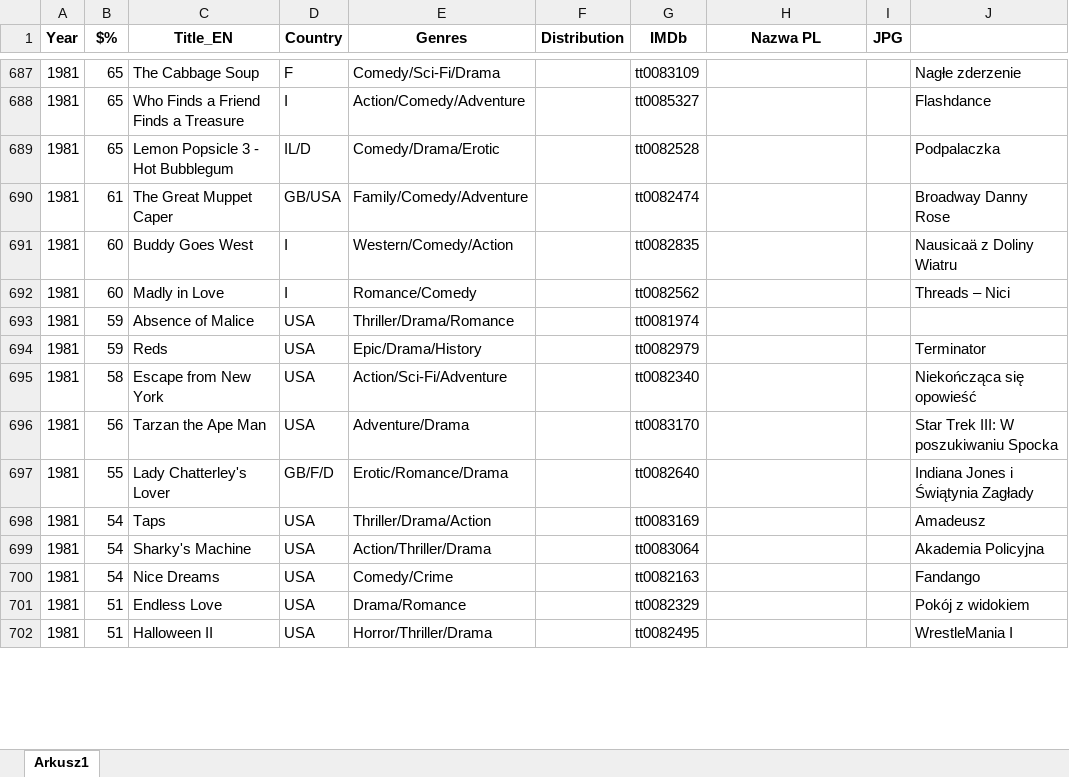
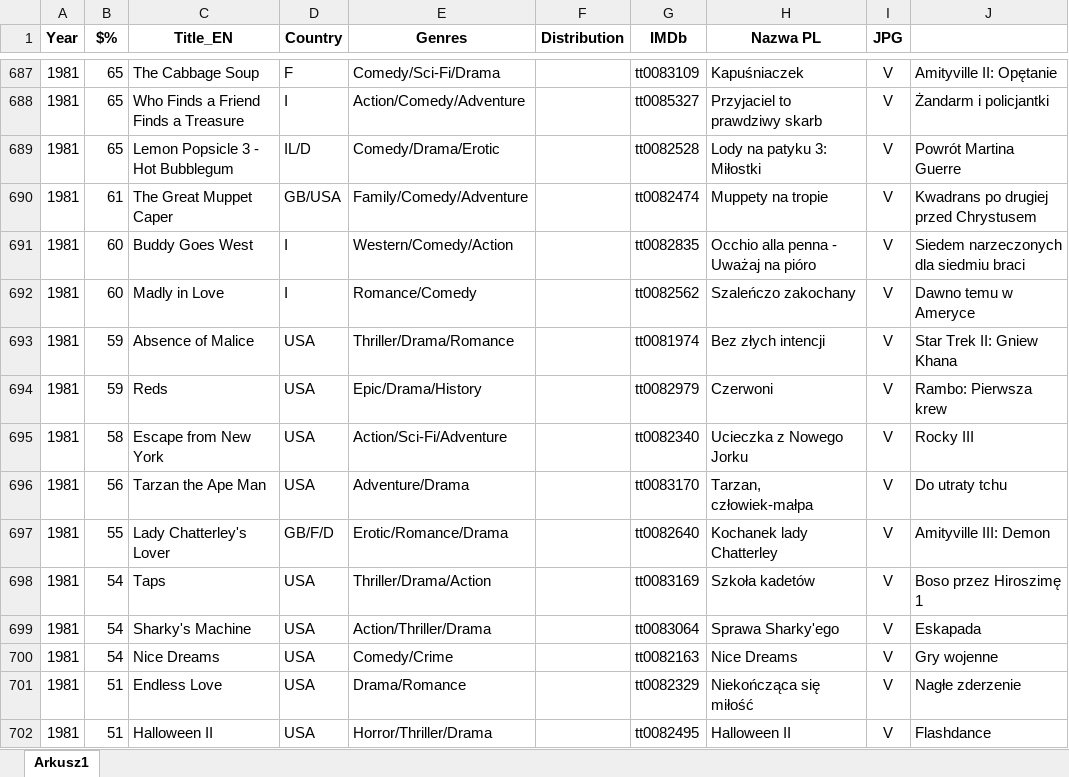
Before and after one commit to pauldim/MADTV, an Excel workbook: IMG programmes.xlsx, sheet Arkusz1, drawn as a sheet; only a part is shown, gaps mark what is left out; values as stored, in another font and other column widths than the file's, no borders; the diff covers the shown part only; the diff names each change by its address in the sheet, - before the commit and + after, or states it on an @@ line.

```diff
--- a/IMG programmes.xlsx (sheet Arkusz1)
+++ b/IMG programmes.xlsx (sheet Arkusz1)
-H687 (Nazwa PL): (empty)
+H687 (Nazwa PL): Kapuśniaczek
-I687:I702 (JPG): (empty)
+I687:I702 (JPG): V
-J687: Nagłe zderzenie
+J687: Amityville II: Opętanie
-H688 (Nazwa PL): (empty)
+H688 (Nazwa PL): Przyjaciel to prawdziwy skarb
-J688: Flashdance
+J688: Żandarm i policjantki
-H689 (Nazwa PL): (empty)
+H689 (Nazwa PL): Lody na patyku 3: Miłostki
-J689: Podpalaczka
+J689: Powrót Martina Guerre
-H690 (Nazwa PL): (empty)
+H690 (Nazwa PL): Muppety na tropie
-J690: Broadway Danny Rose
+J690: Kwadrans po drugiej przed Chrystusem
-H691 (Nazwa PL): (empty)
+H691 (Nazwa PL): Occhio alla penna - Uważaj na pióro
-J691: Nausicaä z Doliny Wiatru
+J691: Siedem narzeczonych dla siedmiu braci
-H692 (Nazwa PL): (empty)
+H692 (Nazwa PL): Szaleńczo zakochany
-J692: Threads – Nici
+J692: Dawno temu w Ameryce
-H693 (Nazwa PL): (empty)
+H693 (Nazwa PL): Bez złych intencji
-J693: (empty)
+J693: Star Trek II: Gniew Khana
-H694 (Nazwa PL): (empty)
+H694 (Nazwa PL): Czerwoni
-J694: Terminator
+J694: Rambo: Pierwsza krew
-H695 (Nazwa PL): (empty)
+H695 (Nazwa PL): Ucieczka z Nowego Jorku
-J695: Niekończąca się opowieść
+J695: Rocky III
-H696 (Nazwa PL): (empty)
+H696 (Nazwa PL): Tarzan, człowiek-małpa
-J696: Star Trek III: W poszukiwaniu Spocka
+J696: Do utraty tchu
-H697 (Nazwa PL): (empty)
+H697 (Nazwa PL): Kochanek lady Chatterley
-J697: Indiana Jones i Świątynia Zagłady
+J697: Amityville III: Demon
-H698 (Nazwa PL): (empty)
+H698 (Nazwa PL): Szkoła kadetów
-J698: Amadeusz
+J698: Boso przez Hiroszimę 1
-H699 (Nazwa PL): (empty)
+H699 (Nazwa PL): Sprawa Sharky'ego
-J699: Akademia Policyjna
+J699: Eskapada
-H700 (Nazwa PL): (empty)
+H700 (Nazwa PL): Nice Dreams
-J700: Fandango
+J700: Gry wojenne
-H701 (Nazwa PL): (empty)
+H701 (Nazwa PL): Niekończąca się miłość
-J701: Pokój z widokiem
+J701: Nagłe zderzenie
-H702 (Nazwa PL): (empty)
+H702 (Nazwa PL): Halloween II
-J702: WrestleMania I
+J702: Flashdance
```
Also changed, not shown: 145 edited cells elsewhere in this sheet, 45 other files.
